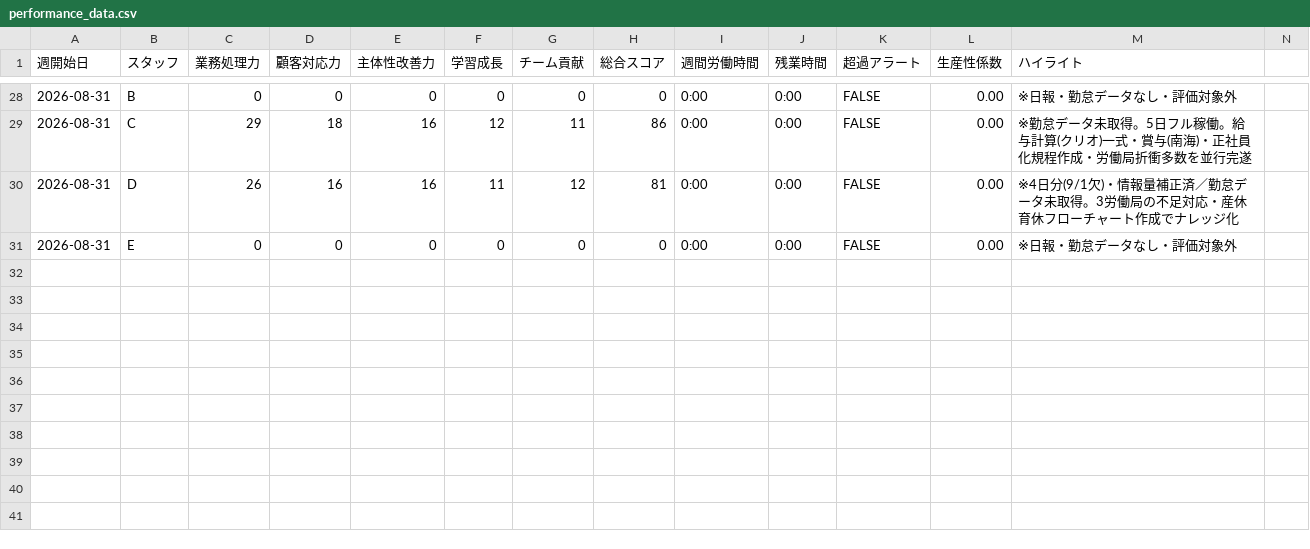
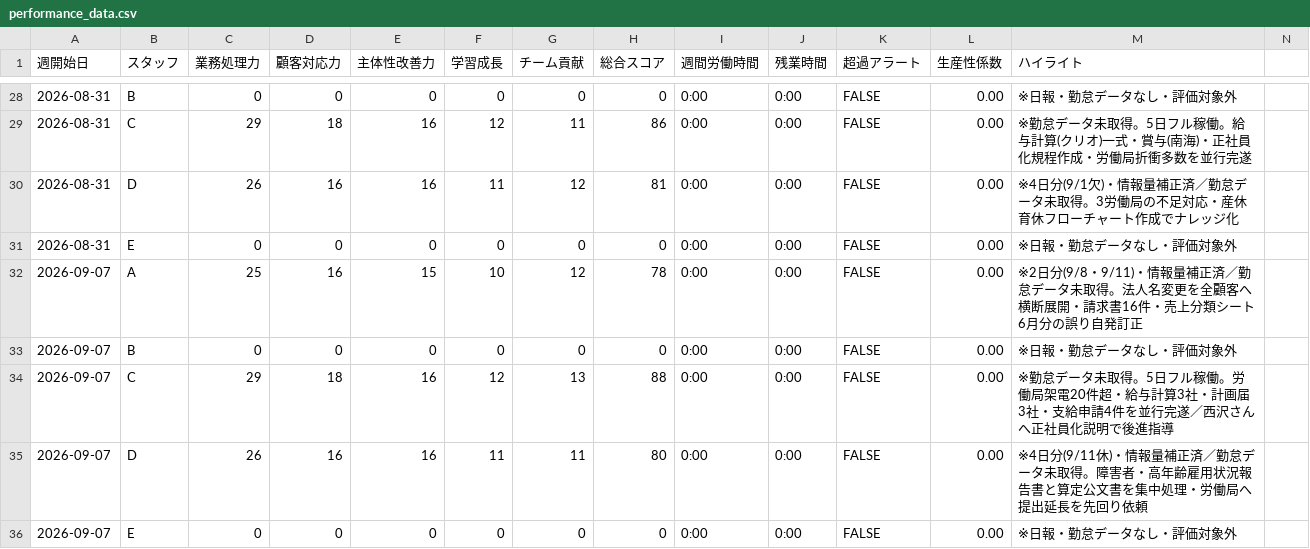
Before and after one commit to NAMBA-STAR/staff-performance-check, a CSV file: public/performance_data.csv, drawn as a sheet; only a part is shown, gaps mark what is left out; the diff names each change by its address in the sheet, - before the commit and + after, or states it on an @@ line.

```diff
--- a/public/performance_data.csv
+++ b/public/performance_data.csv
+row 32: 2026-09-07 | A | 25 | 16 | 15 | 10 | 12 | 78 | 0:00 | 0:00 | FALSE | 0.00 | ※2日分(9/8・9/11)・情報量補正済／勤怠データ未取得。法人名変更を全顧客へ横断展開・請求書16件・売上分類シート6月分の誤り自発訂正
+row 33: 2026-09-07 | B | 0 | 0 | 0 | 0 | 0 | 0 | 0:00 | 0:00 | FALSE | 0.00 | ※日報・勤怠データなし・評価対象外
+row 34: 2026-09-07 | C | 29 | 18 | 16 | 12 | 13 | 88 | 0:00 | 0:00 | FALSE | 0.00 | ※勤怠データ未取得。5日フル稼働。労働局架電20件超・給与計算3社・計画届3社・支給申請4件を並行完遂／西沢さんへ正社員化説明で後進指導
+row 35: 2026-09-07 | D | 26 | 16 | 16 | 11 | 11 | 80 | 0:00 | 0:00 | FALSE | 0.00 | ※4日分(9/11休)・情報量補正済／勤怠データ未取得。障害者・高年齢雇用状況報告書と算定公文書を集中処理・労働局へ提出延長を先回り依頼
+row 36: 2026-09-07 | E | 0 | 0 | 0 | 0 | 0 | 0 | 0:00 | 0:00 | FALSE | 0.00 | ※日報・勤怠データなし・評価対象外
```
